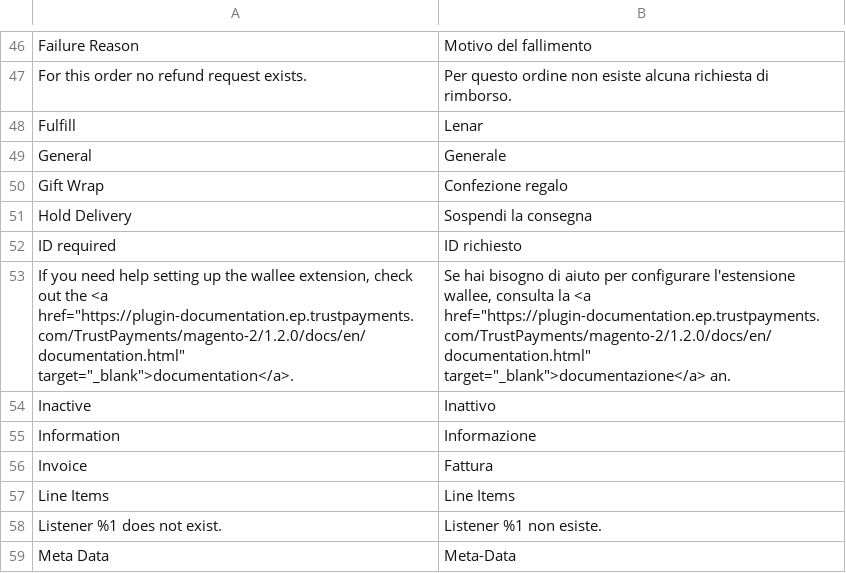
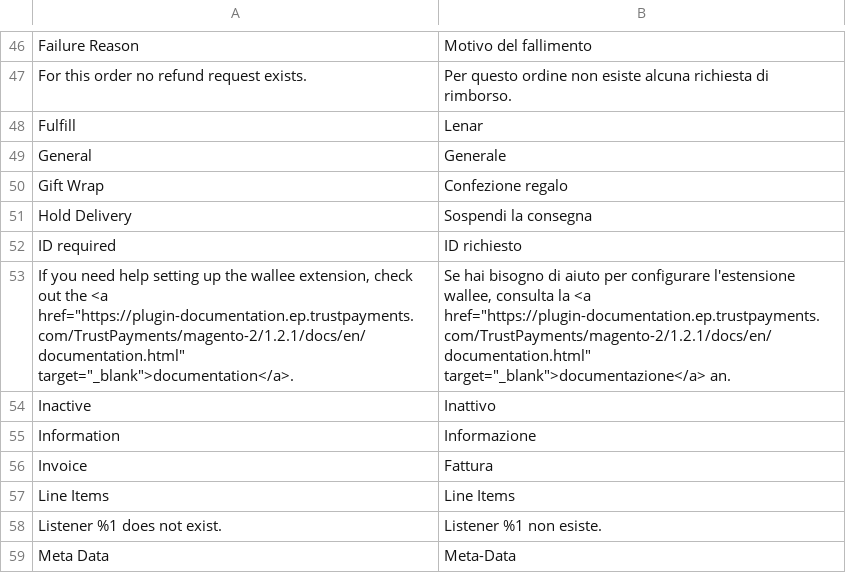
Before and after one commit to TrustPayments/magento-2, a CSV file: i18n/it_CH.csv, drawn as a sheet; only a part is shown, gaps mark what is left out.

```diff
--- a/i18n/it_CH.csv
+++ b/i18n/it_CH.csv
@@ -52,3 +52,3 @@
 "ID required","ID richiesto"
-"If you need help setting up the wallee extension, check out the <a href=""https://plugin-documentation.ep.trustpayments.com/TrustPayments/magento-2/1.2.0/docs/en/documentation.html"" target=""_blank"">documentation</a>.","Se hai bisogno di aiuto per configurare l'estensione wallee, consulta la <a href=""https://plugin-documentation.ep.trustpayments.com/TrustPayments/magento-2/1.2.0/docs/en/documentation.html"" target=""_blank"">documentazione</a> an."
+"If you need help setting up the wallee extension, check out the <a href=""https://plugin-documentation.ep.trustpayments.com/TrustPayments/magento-2/1.2.1/docs/en/documentation.html"" target=""_blank"">documentation</a>.","Se hai bisogno di aiuto per configurare l'estensione wallee, consulta la <a href=""https://plugin-documentation.ep.trustpayments.com/TrustPayments/magento-2/1.2.1/docs/en/documentation.html"" target=""_blank"">documentazione</a> an."
 "Inactive","Inattivo"
```
Also changed, not shown: i18n/de_DE.csv, i18n/en_US.csv, 9 other files.
